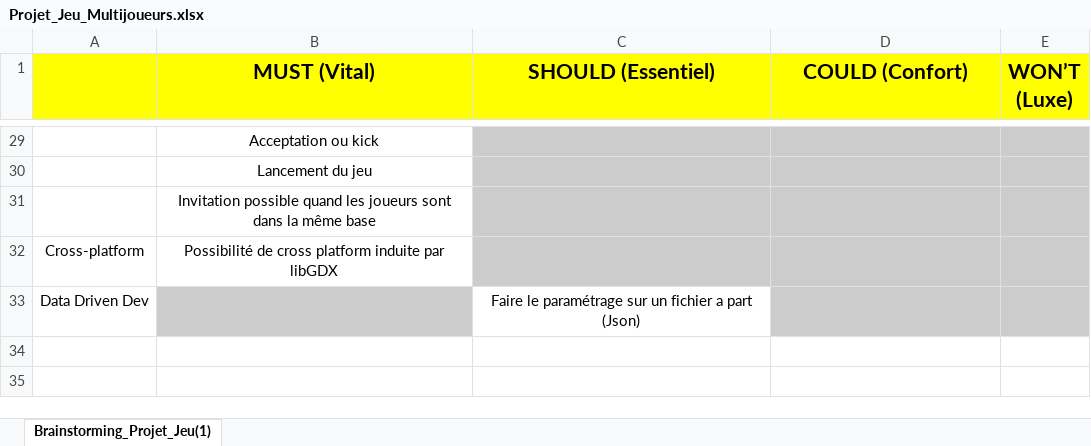
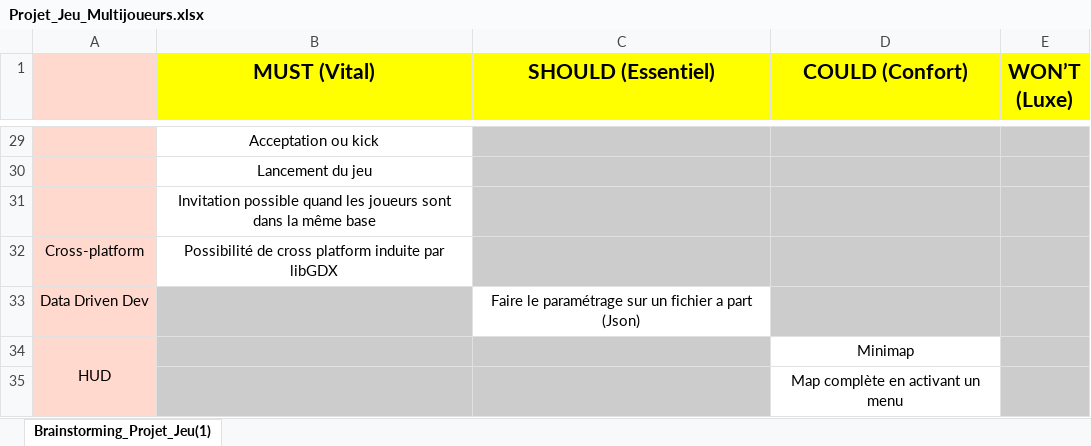
Before and after one commit to Kon-Tact/tempProject, an Excel workbook: Projet_Jeu_Multijoueurs.xlsx, sheet Brainstorming_Projet_Jeu(1), drawn as a sheet; only a part is shown, gaps mark what is left out; values as stored, in another font and other column widths than the file's, no borders; the diff covers the shown part only; the diff names each change by its address in the sheet, - before the commit and + after, or states it on an @@ line.

```diff
--- a/Projet_Jeu_Multijoueurs.xlsx (sheet Brainstorming_Projet_Jeu(1))
+++ b/Projet_Jeu_Multijoueurs.xlsx (sheet Brainstorming_Projet_Jeu(1))
-A1 fill: #FFFF00
+A1 fill: #FFD8CE
-A29:A33 fill: none
+A29:A33 fill: #FFD8CE
+row 34: HUD |  |  | Minimap
+row 35:  |  |  | Map complète en activant un menu
```
Also changed, not shown: 3 edited cells and cell formats elsewhere in this sheet, 1 other file.
